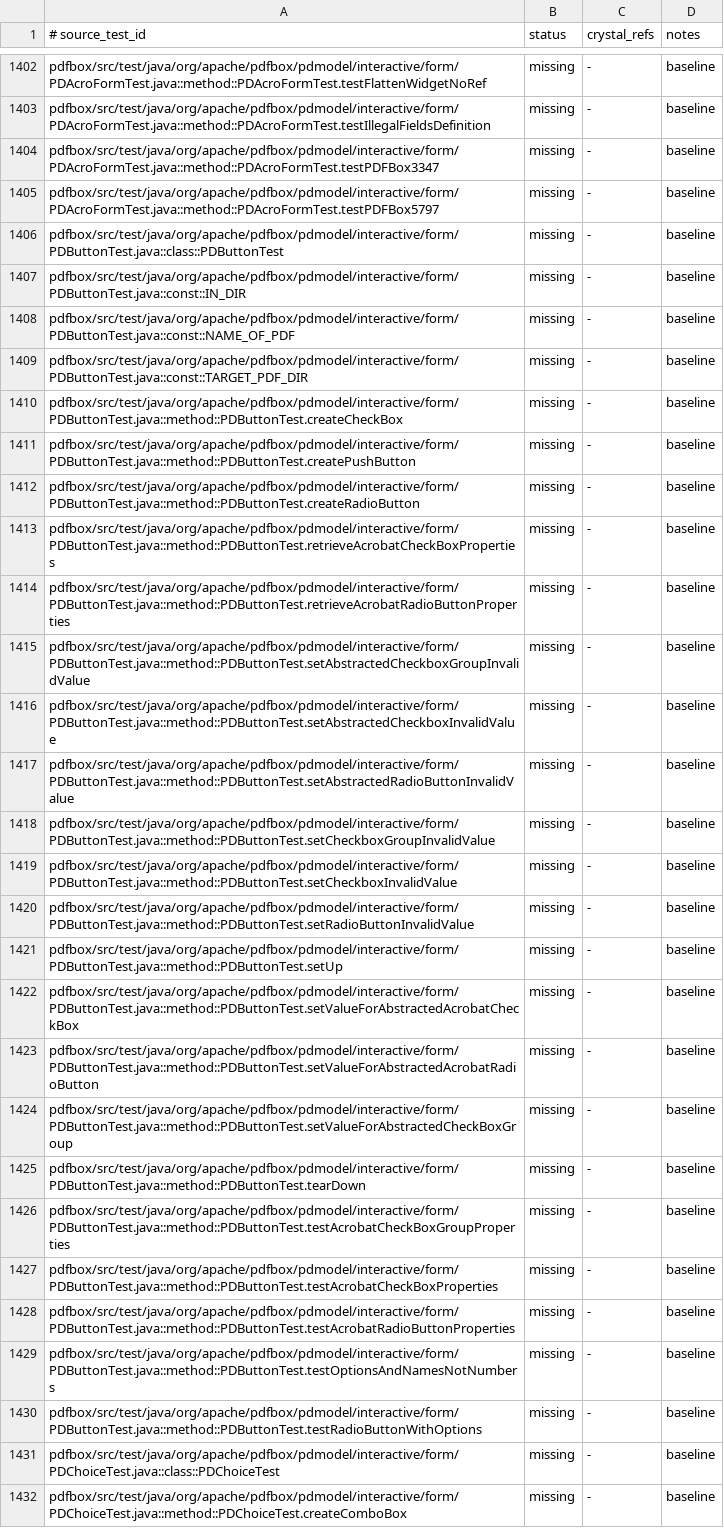
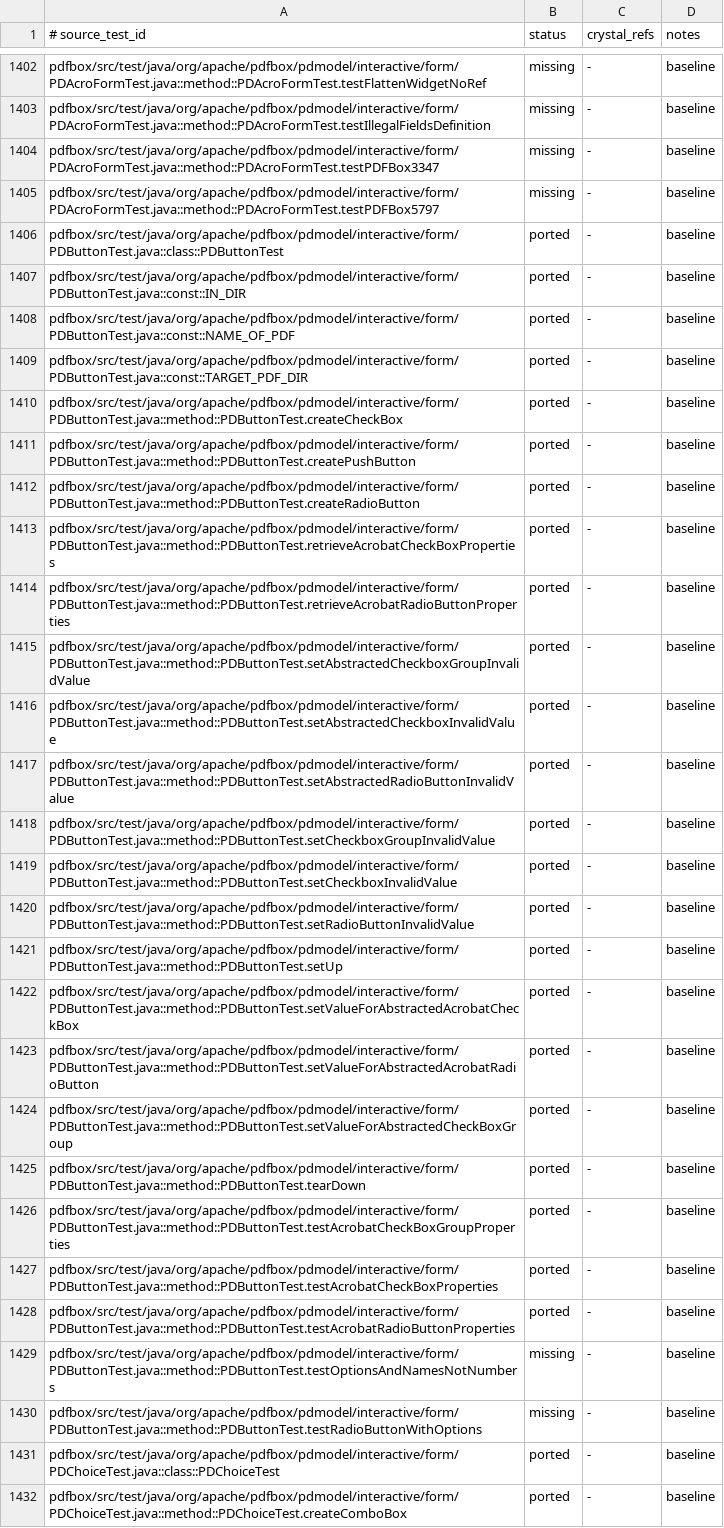
Before and after one commit to dsisnero/pdfbox, a TSV file: plans/inventory/java_test_parity.tsv, drawn as a sheet; only a part is shown, gaps mark what is left out; the diff covers the shown part only; the diff names each change by its address in the sheet, - before the commit and + after, or states it on an @@ line.

```diff
--- a/plans/inventory/java_test_parity.tsv
+++ b/plans/inventory/java_test_parity.tsv
-B1406:B1428 (status): missing
+B1406:B1428 (status): ported
-B1431:B1432 (status): missing
+B1431:B1432 (status): ported
```
Also changed, not shown: 9 edited cells elsewhere in this file, 18 other files.
